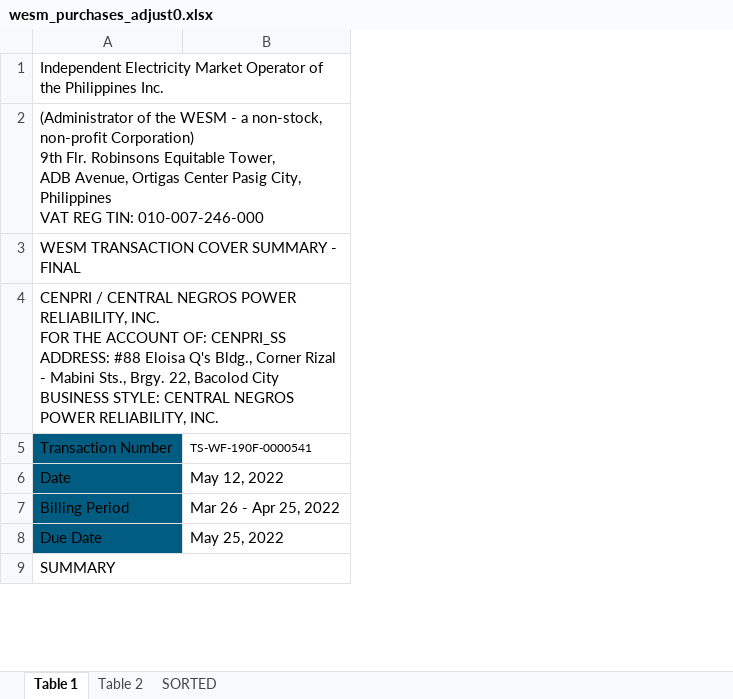
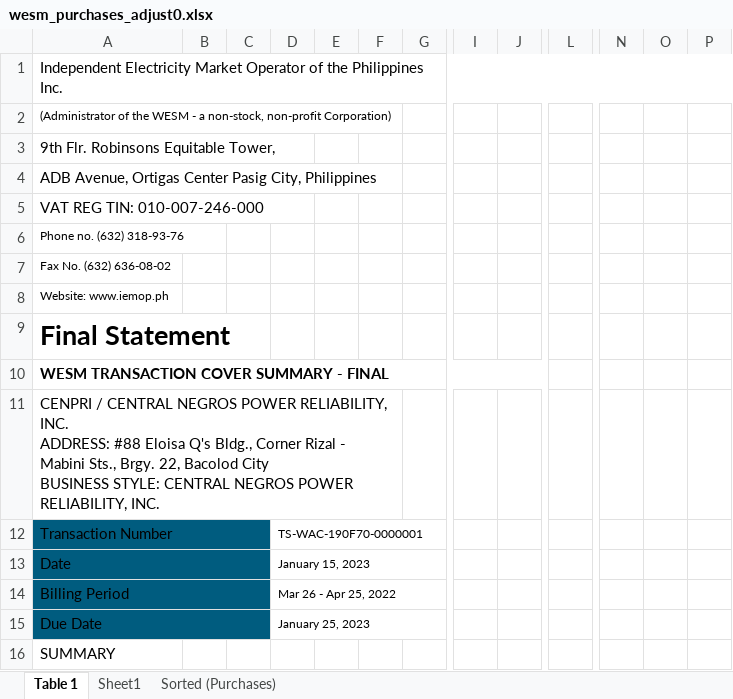
Before and after one commit to JonahBenares/accounting, an Excel workbook: uploads/excel/wesm_purchases_adjust0.xlsx, sheet Table 1, drawn as a sheet; only a part is shown, gaps mark what is left out; values as stored, in another font and other column widths than the file's, no borders; charts and pictures not drawn; removed rows and columns are numbered as before the commit, all else as after; rows hold the shown columns only; ↵ is a line break in a cell; the diff covers the shown part only; the diff names each change by its address in the sheet, - before the commit and + after, or states it on an @@ line.

```diff
--- a/uploads/excel/wesm_purchases_adjust0.xlsx (sheet Table 1)
+++ b/uploads/excel/wesm_purchases_adjust0.xlsx (sheet Table 1)
-sheet tab: Table 2
+sheet tab: Sheet1
-sheet tab: SORTED
+sheet tab: Sorted (Purchases)
-column B, rows 5-8: TS-WF-190F-0000541 | May 12, 2022 | Mar 26 - Apr 25, 2022 | May 25, 2022
+column B, empty
+column C, empty
+column D, rows 12-15: TS-WAC-190F70-0000001 | January 15, 2023 | Mar 26 - Apr 25, 2022 | January 25, 2023
+column E, empty
+column F, empty
+column G, empty
+column I, empty
+column J, empty
+column L, empty
+column N, empty
+column O, empty
+column P, empty
-A1:H1 merged
+A1:R1 merged
-A2: …non-profit Corporation) ↵ 9th Flr. Robinsons Equitable Tower, ↵ ADB Avenue, Ortigas Center Pasig City, Philippines ↵ VAT REG TIN: 010-007-246-000
+A2: …non-profit Corporation)
@@ A2 text size: smaller @@
-A2:E2 merged
+row 3: 9th Flr. Robinsons Equitable Tower,
+row 4: ADB Avenue, Ortigas Center Pasig City, Philippines
+row 5: VAT REG TIN: 010-007-246-000
+row 6: Phone no. (632) 318-93-76
+row 7: Fax No. (632) 636-08-02
+row 8: Website: www.iemop.ph
+row 9: Final Statement
-A10 bold: off
+A10 bold: on
-A3:F3 merged
+A10:J10 merged
-A11: …RELIABILITY, INC. ↵ FOR THE ACCOUNT OF: CENPRI_SS ↵ ADDRESS: #88…
+A11: …RELIABILITY, INC. ↵ ADDRESS: #88…
+A12:C12 merged
+A13:C13 merged
+A14:C14 merged
+A15:C15 merged
-A9:H9 merged
```
Also changed, not shown: 6 added rows, 1 removed row, 11 added columns, 3 removed columns, 2 edited cells, cell formats and merged cells elsewhere in this sheet, sheet Sheet1, sheet Sorted (Purchases), charts or pictures, uploads/excel/bulkcollection.xlsm, uploads/excel/wesm_purchases.xlsx, 5 other files.
